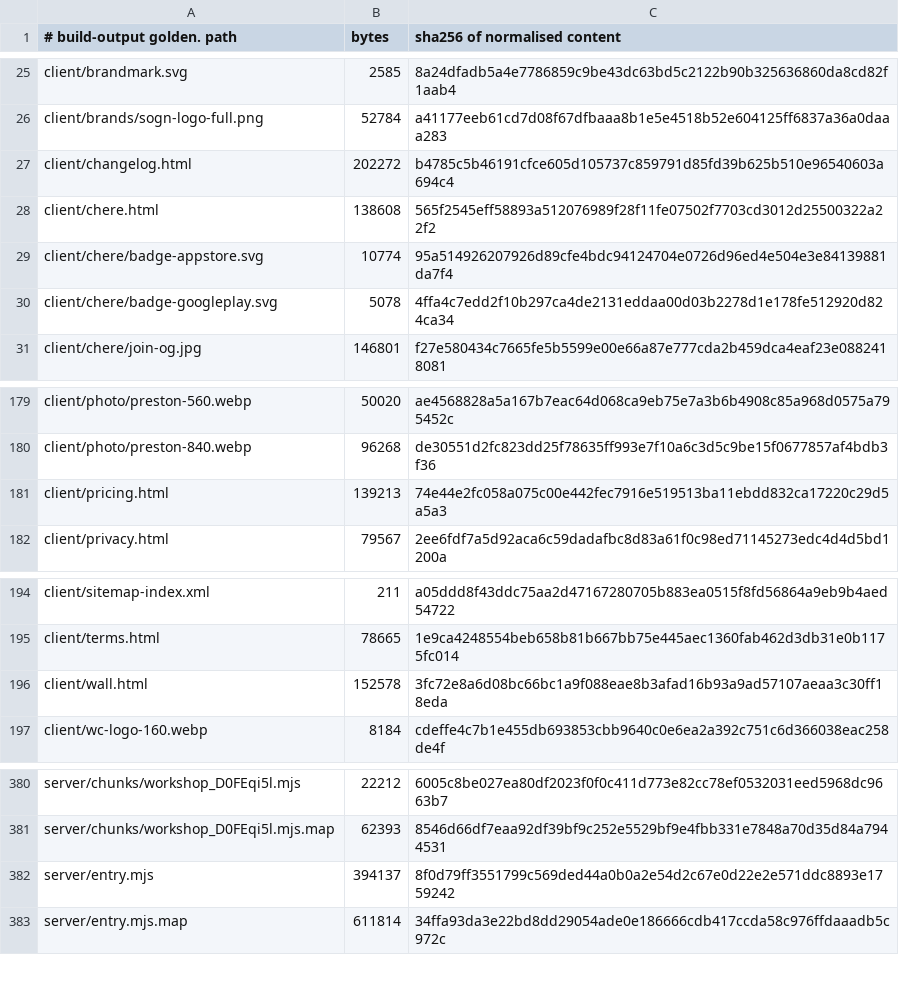
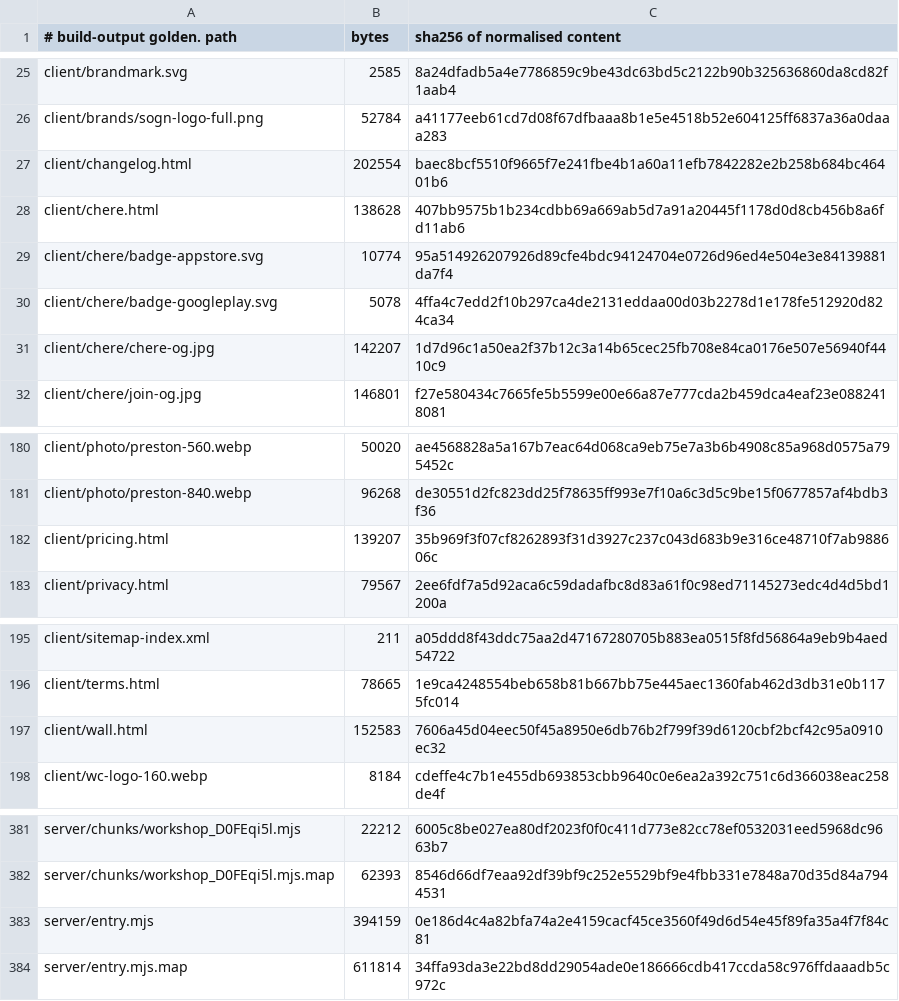
Before and after one commit to Preston2012/winterscode, a TSV file: .goldens/manifest.tsv, drawn as a sheet; only a part is shown, gaps mark what is left out.

```diff
--- a/.goldens/manifest.tsv
+++ b/.goldens/manifest.tsv
@@ -26,6 +26,7 @@ client/brandmark.svg	2585	8a24dfadb5a4e7786859c9be43dc63bd5c2122b90b325636860da8
 client/brands/sogn-logo-full.png	52784	a41177eeb61cd7d08f67dfbaaa8b1e5e4518b52e604125ff6837a36a0daaa283
-client/changelog.html	202272	b4785c5b46191cfce605d105737c859791d85fd39b625b510e96540603a694c4
-client/chere.html	138608	565f2545eff58893a512076989f28f11fe07502f7703cd3012d25500322a22f2
+client/changelog.html	202554	baec8bcf5510f9665f7e241fbe4b1a60a11efb7842282e2b258b684bc46401b6
+client/chere.html	138628	407bb9575b1b234cdbb69a669ab5d7a91a20445f1178d0d8cb456b8a6fd11ab6
 client/chere/badge-appstore.svg	10774	95a514926207926d89cfe4bdc94124704e0726d96ed4e504e3e84139881da7f4
 client/chere/badge-googleplay.svg	5078	4ffa4c7edd2f10b297ca4de2131eddaa00d03b2278d1e178fe512920d824ca34
+client/chere/chere-og.jpg	142207	1d7d96c1a50ea2f37b12c3a14b65cec25fb708e84ca0176e507e56940f4410c9
 client/chere/join-og.jpg	146801	f27e580434c7665fe5b5599e00e66a87e777cda2b459dca4eaf23e0882418081
@@ -180,3 +181,3 @@ client/photo/preston-560.webp	50020	ae4568828a5a167b7eac64d068ca9eb75e7a3b6b4908
 client/photo/preston-840.webp	96268	de30551d2fc823dd25f78635ff993e7f10a6c3d5c9be15f0677857af4bdb3f36
-client/pricing.html	139213	74e44e2fc058a075c00e442fec7916e519513ba11ebdd832ca17220c29d5a5a3
+client/pricing.html	139207	35b969f3f07cf8262893f31d3927c237c043d683b9e316ce48710f7ab988606c
 client/privacy.html	79567	2ee6fdf7a5d92aca6c59dadafbc8d83a61f0c98ed71145273edc4d4d5bd1200a
@@ -195,3 +196,3 @@ client/sitemap-index.xml	211	a05ddd8f43ddc75aa2d47167280705b883ea0515f8fd56864a9
 client/terms.html	78665	1e9ca4248554beb658b81b667bb75e445aec1360fab462d3db31e0b1175fc014
-client/wall.html	152578	3fc72e8a6d08bc66bc1a9f088eae8b3afad16b93a9ad57107aeaa3c30ff18eda
+client/wall.html	152583	7606a45d04eec50f45a8950e6db76b2f799f39d6120cbf2bcf42c95a0910ec32
 client/wc-logo-160.webp	8184	cdeffe4c7b1e455db693853cbb9640c0e6ea2a392c751c6d366038eac258de4f
@@ -381,3 +382,3 @@ server/chunks/workshop_D0FEqi5l.mjs	22212	6005c8be027ea80df2023f0f0c411d773e82cc
 server/chunks/workshop_D0FEqi5l.mjs.map	62393	8546d66df7eaa92df39bf9c252e5529bf9e4fbb331e7848a70d35d84a7944531
-server/entry.mjs	394137	8f0d79ff3551799c569ded44a0b0a2e54d2c67e0d22e2e571ddc8893e1759242
+server/entry.mjs	394159	0e186d4c4a82bfa74a2e4159cacf45ce3560f49d6d54e45f89fa35a4f7f84c81
 server/entry.mjs.map	611814	34ffa93da3e22bd8dd29054ade0e186666cdb417ccda58c976ffdaaadb5c972c
```
